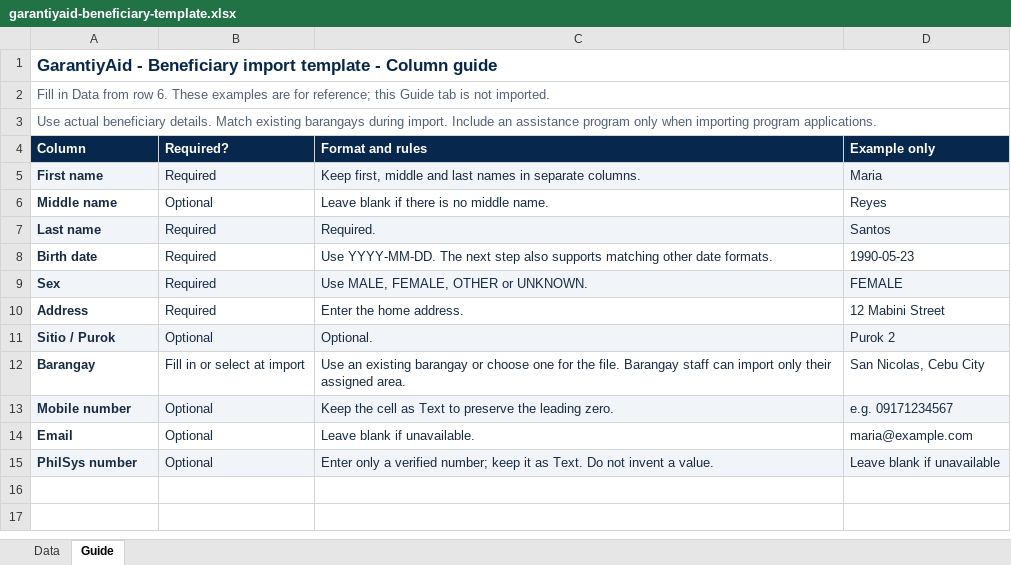
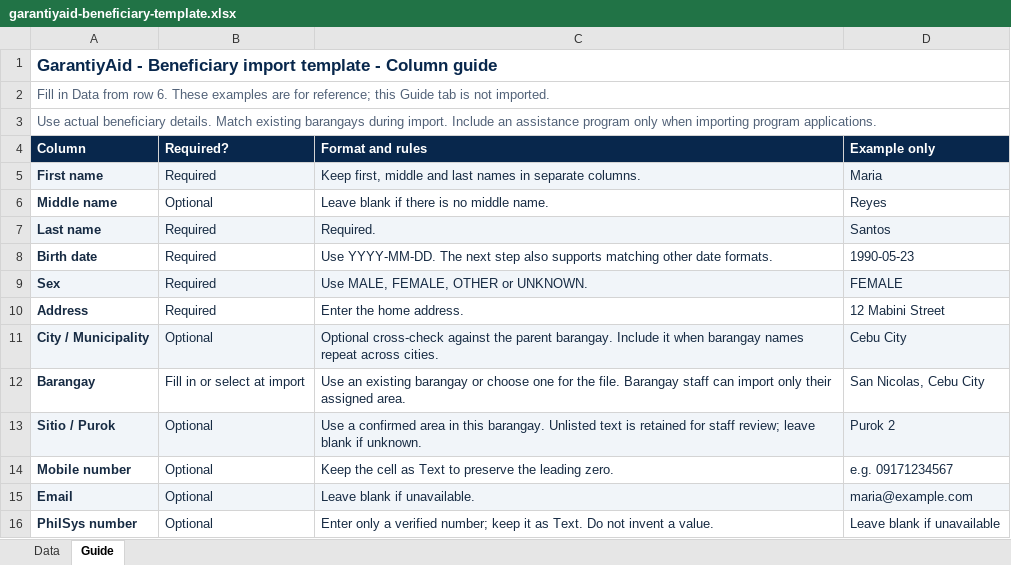
Before and after one commit to Bryllando/garantiyaid-frontend, an Excel workbook: public/import-templates/garantiyaid-beneficiary-template.xlsx, sheet Guide, drawn as a sheet; values as stored, in another font and other column widths than the file's, no borders; removed rows and columns are numbered as before the commit, all else as after; the diff names each change by its address in the sheet, - before the commit and + after, or states it on an @@ line.

```diff
--- a/public/import-templates/garantiyaid-beneficiary-template.xlsx (sheet Guide)
+++ b/public/import-templates/garantiyaid-beneficiary-template.xlsx (sheet Guide)
-row 11: Sitio / Purok | Optional | Optional. | Purok 2
+row 11: City / Municipality | Optional | Optional cross-check against the parent barangay. Include it when barangay names repeat across cities. | Cebu City
+row 13: Sitio / Purok | Optional | Use a confirmed area in this barangay. Unlisted text is retained for staff review; leave blank if unknown. | Purok 2
-A14:D14 fill: #F1F5F9
+A14:D14 fill: none
-A15:D15 fill: none
+A15:D15 fill: #F1F5F9
-A16:D16 fill: #F1F5F9
+A16:D16 fill: none
```
Also changed, not shown: sheet Data, public/import-templates/garantiyaid-barangay-template.xlsx, public/import-templates/garantiyaid-beneficiary-applications-template.xlsx, 45 other files.
